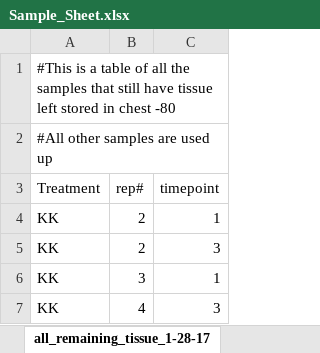
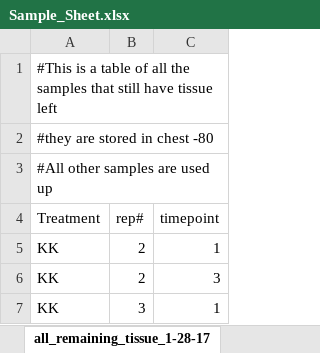
Before and after one commit to Groves-Dixon-Matz-laboratory/reciprocal_transplant_methylation, an Excel workbook: datasets/Sample_Sheet.xlsx, sheet all_remaining_tissue_1-28-17, drawn as a sheet; only a part is shown; the shorter side is filled out with more unchanged rows; values as stored, in another font and other column widths than the file's, no borders; the diff names each change by its address in the sheet, - before the commit and + after, or states it on an @@ line.

```diff
--- a/datasets/Sample_Sheet.xlsx (sheet all_remaining_tissue_1-28-17)
+++ b/datasets/Sample_Sheet.xlsx (sheet all_remaining_tissue_1-28-17)
-A1 (Treatment): …tissue left stored in chest -80
+A1 (Treatment): …tissue left
+row 2: #they are stored in chest -80
```
Also changed, not shown: sheet all_mbd_samples, 25 other files.
